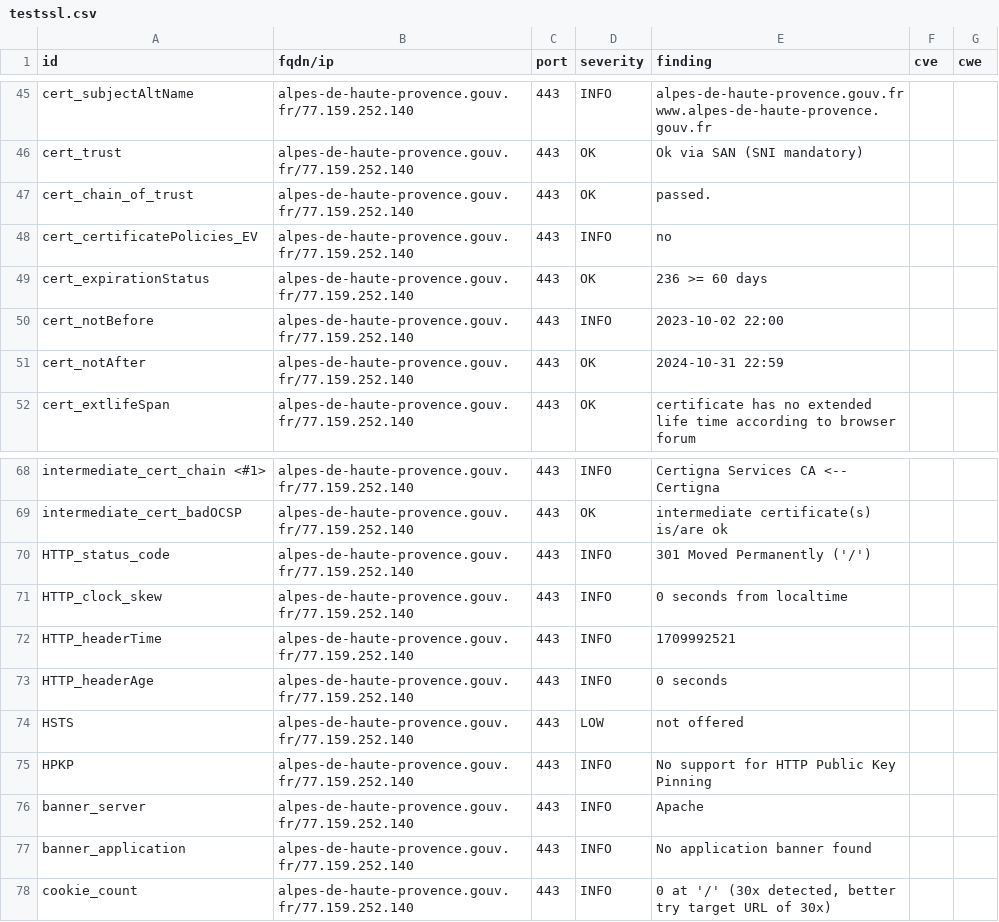
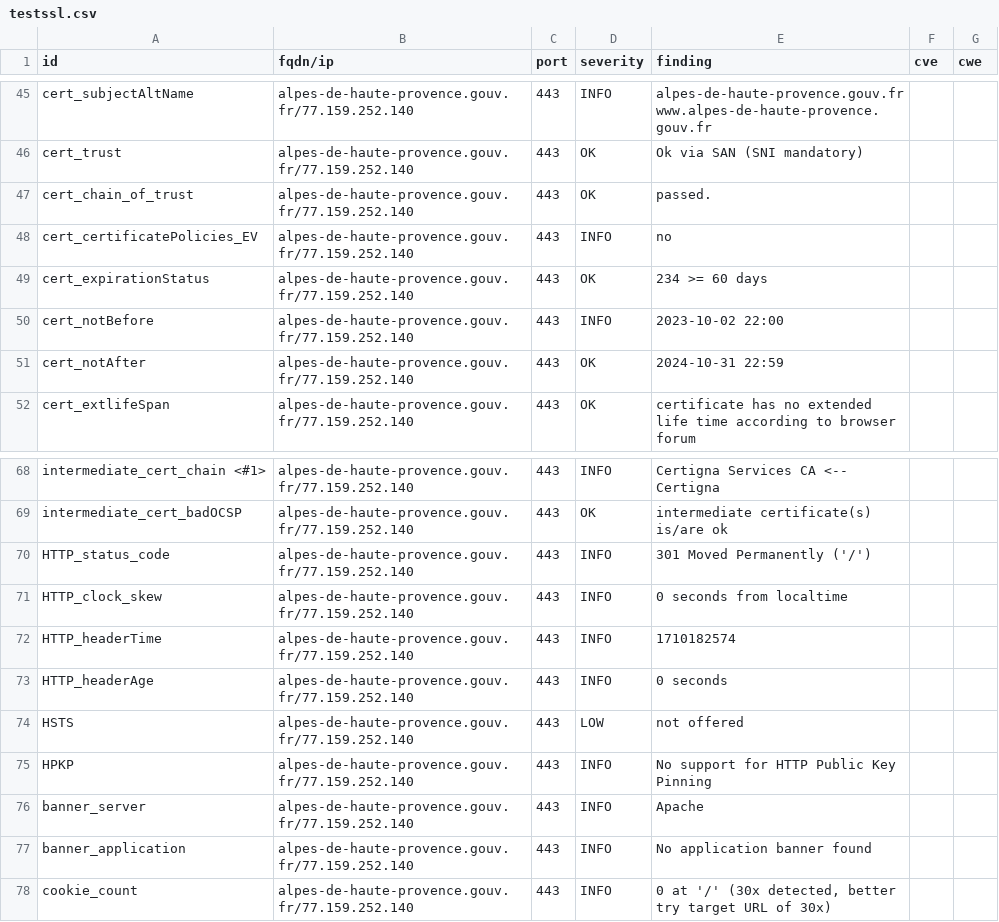
Before and after one commit to GKO-org/dashlordPrd1, a CSV file: results/aHR0cHM6Ly9hbHBlcy1kZS1oYXV0ZS1wcm92ZW5jZS5nb3V2LmZy/testssl.csv, drawn as a sheet; only a part is shown, gaps mark what is left out.

```diff
--- a/results/aHR0cHM6Ly9hbHBlcy1kZS1oYXV0ZS1wcm92ZW5jZS5nb3V2LmZy/testssl.csv
+++ b/results/aHR0cHM6Ly9hbHBlcy1kZS1oYXV0ZS1wcm92ZW5jZS5nb3V2LmZy/testssl.csv
@@ -48,3 +48,3 @@
 "cert_certificatePolicies_EV","alpes-de-haute-provence.gouv.fr/77.159.252.140","443","INFO","no","",""
-"cert_expirationStatus","alpes-de-haute-provence.gouv.fr/77.159.252.140","443","OK","236 >= 60 days","",""
+"cert_expirationStatus","alpes-de-haute-provence.gouv.fr/77.159.252.140","443","OK","234 >= 60 days","",""
 "cert_notBefore","alpes-de-haute-provence.gouv.fr/77.159.252.140","443","INFO","2023-10-02 22:00","",""
@@ -71,3 +71,3 @@
 "HTTP_clock_skew","alpes-de-haute-provence.gouv.fr/77.159.252.140","443","INFO","0 seconds from localtime","",""
-"HTTP_headerTime","alpes-de-haute-provence.gouv.fr/77.159.252.140","443","INFO","1709992521","",""
+"HTTP_headerTime","alpes-de-haute-provence.gouv.fr/77.159.252.140","443","INFO","1710182574","",""
 "HTTP_headerAge","alpes-de-haute-provence.gouv.fr/77.159.252.140","443","INFO","0 seconds","",""
```
Also changed, not shown: 9 other files.
